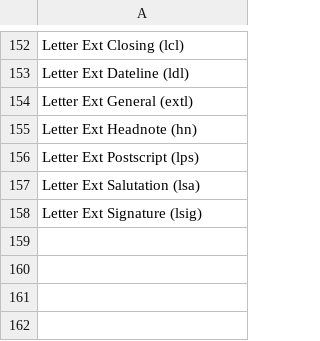
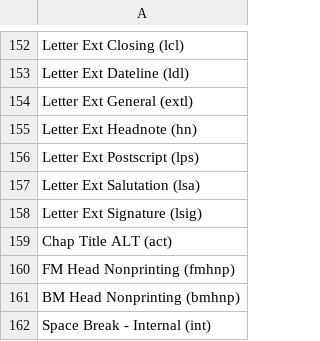
Before and after one commit to macmillanpublishers/Word-template_assets, a CSV file: Styles_Bookmaker.csv, drawn as a sheet; only a part is shown, gaps mark what is left out; the diff names each change by its address in the sheet, - before the commit and + after, or states it on an @@ line.

Commit message:
Adding new styles to bookmaker list

```diff
--- a/Styles_Bookmaker.csv
+++ b/Styles_Bookmaker.csv
+row 159: Chap Title ALT (act)
+row 160: FM Head Nonprinting (fmhnp)
+row 161: BM Head Nonprinting (bmhnp)
+row 162: Space Break - Internal (int)
```
